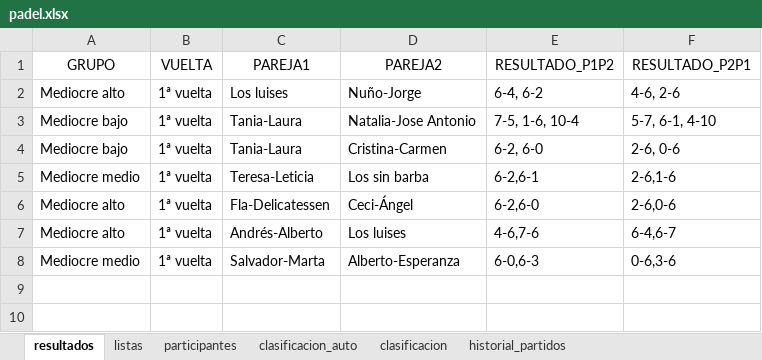
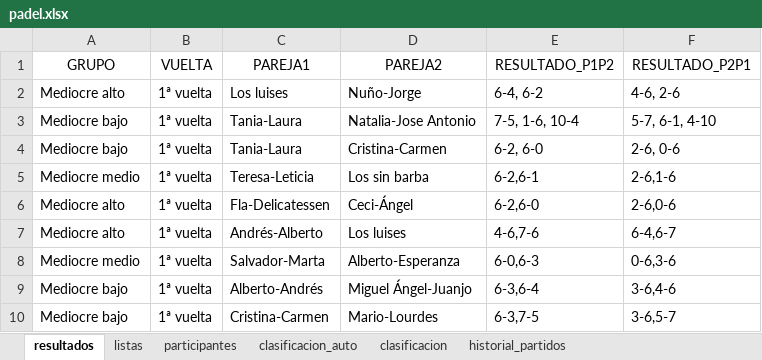
Before and after one commit to lcalle268/campeonato-padel, an Excel workbook: padel.xlsx, sheet resultados, drawn as a sheet; values as stored, in another font and other column widths than the file's, no borders; the diff names each change by its address in the sheet, - before the commit and + after, or states it on an @@ line.

```diff
--- a/padel.xlsx (sheet resultados)
+++ b/padel.xlsx (sheet resultados)
+row 9: Mediocre bajo | 1ª vuelta | Alberto-Andrés | Miguel Ángel-Juanjo | 6-3,6-4 | 3-6,4-6
+row 10: Mediocre bajo | 1ª vuelta | Cristina-Carmen | Mario-Lourdes | 6-3,7-5 | 3-6,5-7
```
Also changed, not shown: sheet historial_partidos, sheet clasificacion_auto, sheet clasificacion.
